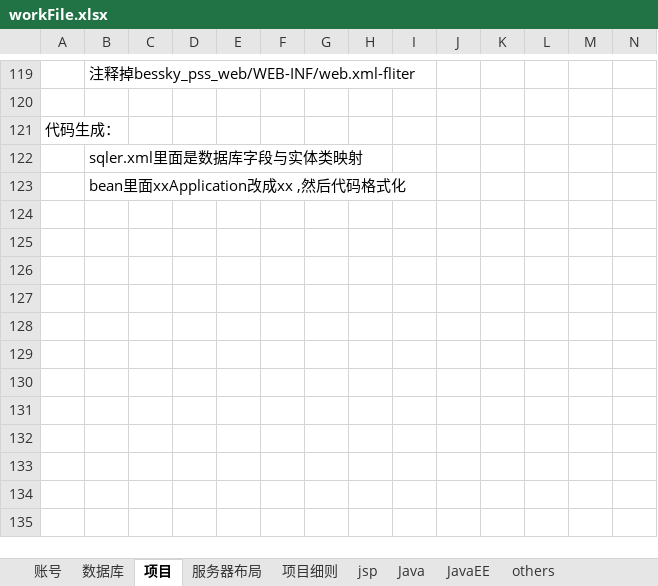
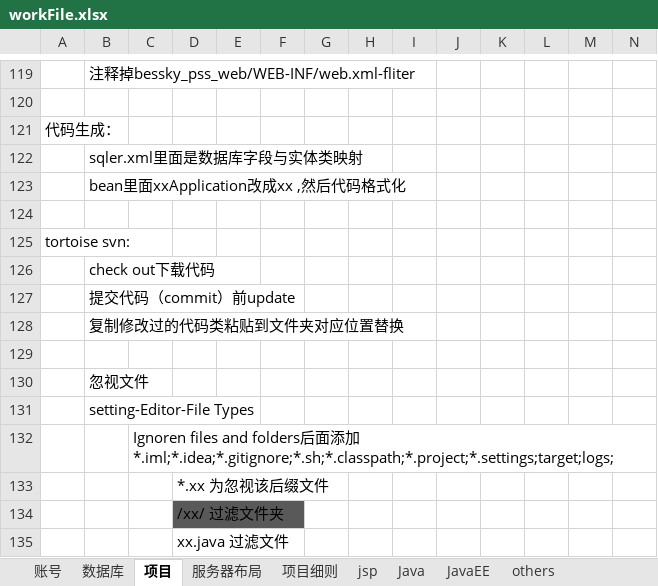
Before and after one commit to Hermes1996/jsp, an Excel workbook: xml/workFile.xlsx, sheet 项目, drawn as a sheet; only a part is shown, gaps mark what is left out; values as stored, in another font and other column widths than the file's, no borders; charts and pictures not drawn; rows hold the shown columns only; the diff names each change by its address in the sheet, - before the commit and + after, or states it on an @@ line.

```diff
--- a/xml/workFile.xlsx (sheet 项目)
+++ b/xml/workFile.xlsx (sheet 项目)
+row 124: (empty)
+row 125: tortoise svn:
+row 126:  | check out下载代码
+row 127:  | 提交代码（commit）前update
+row 128:  | 复制修改过的代码类粘贴到文件夹对应位置替换
+row 129: (empty)
+row 130:  | 忽视文件
+row 131:  | setting-Editor-File Types
+row 132:  |  | Ignoren files and folders后面添加*.iml;*.idea;*.gitignore;*.sh;*.classpath;*.project;*.settings;target;logs;
+row 133:  |  |  | *.xx 为忽视该后缀文件
+row 134:  |  |  | /xx/ 过滤文件夹
+row 135:  |  |  | xx.java 过滤文件
```
Also changed, not shown: sheet others, sheet jsp, sheet 账号, sheet 项目细则, charts or pictures, 1 other file.
